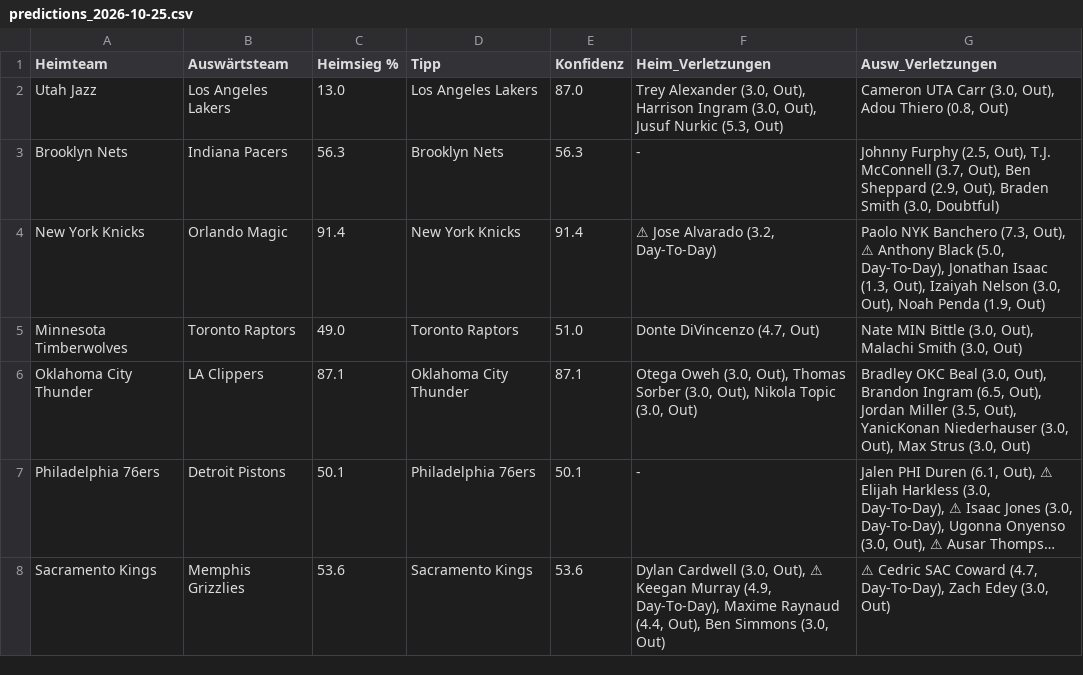
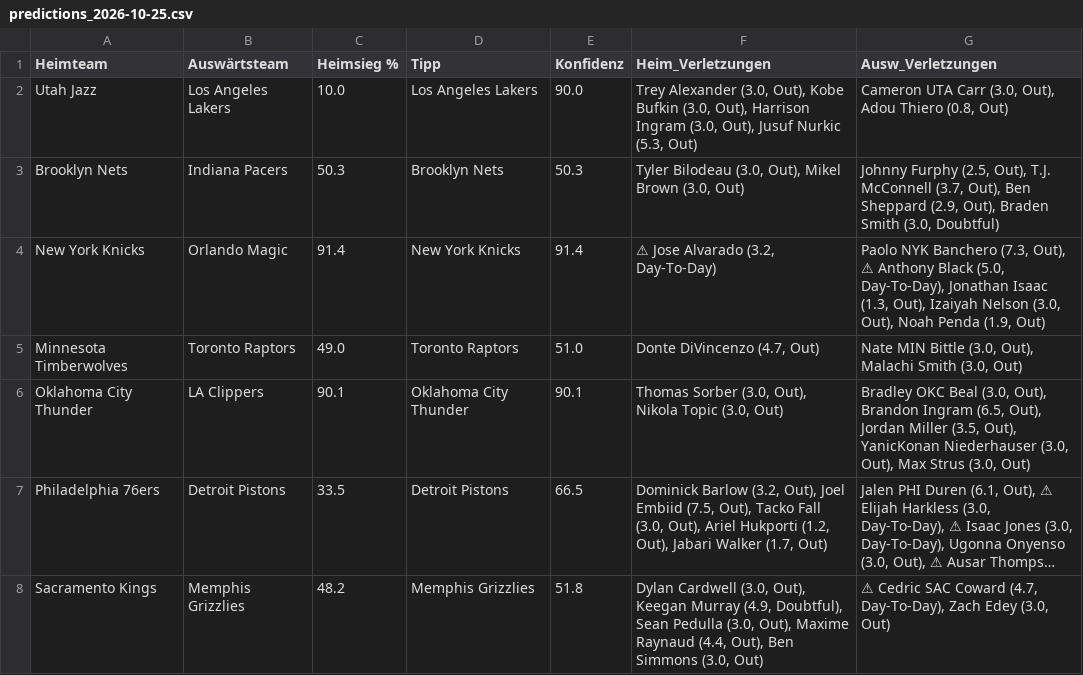
Before and after one commit to aalauge/NBA-Vorhersagen, a CSV file: results/predictions_2026-10-25.csv, drawn as a sheet; long unchanged cells end in …; the diff names each change by its address in the sheet, - before the commit and + after, or states it on an @@ line.

```diff
--- a/results/predictions_2026-10-25.csv
+++ b/results/predictions_2026-10-25.csv
-C2 (Heimsieg %): 13.0
+C2 (Heimsieg %): 10.0
-E2 (Konfidenz): 87.0
+E2 (Konfidenz): 90.0
-F2 (Heim_Verletzungen): …(3.0, Out), Harrison Ingram…
+F2 (Heim_Verletzungen): …(3.0, Out), Kobe Bufkin (3.0, Out), Harrison Ingram…
-C3 (Heimsieg %): 56.3
+C3 (Heimsieg %): 50.3
-E3 (Konfidenz): 56.3
+E3 (Konfidenz): 50.3
-F3 (Heim_Verletzungen): -
+F3 (Heim_Verletzungen): Tyler Bilodeau (3.0, Out), Mikel Brown (3.0, Out)
-C6 (Heimsieg %): 87.1
+C6 (Heimsieg %): 90.1
-E6 (Konfidenz): 87.1
+E6 (Konfidenz): 90.1
-F6 (Heim_Verletzungen): Otega Oweh (3.0, Out), Thomas Sorber…
+F6 (Heim_Verletzungen): Thomas Sorber…
-C7 (Heimsieg %): 50.1
+C7 (Heimsieg %): 33.5
-D7 (Tipp): Philadelphia 76ers
+D7 (Tipp): Detroit Pistons
-E7 (Konfidenz): 50.1
+E7 (Konfidenz): 66.5
-F7 (Heim_Verletzungen): -
+F7 (Heim_Verletzungen): Dominick Barlow (3.2, Out), Joel Embiid (7.5, Out), Tacko Fall (3.0, Out), Ariel Hukporti (1.2, Out), Jabari Walker (1.7, Out)
-C8 (Heimsieg %): 53.6
+C8 (Heimsieg %): 48.2
-D8 (Tipp): Sacramento Kings
+D8 (Tipp): Memphis Grizzlies
-E8 (Konfidenz): 53.6
+E8 (Konfidenz): 51.8
-F8 (Heim_Verletzungen): …(3.0, Out), ⚠ Keegan Murray (4.9, Day-To-Day), Maxime Raynaud…
+F8 (Heim_Verletzungen): …(3.0, Out), Keegan Murray (4.9, Doubtful), Sean Pedulla (3.0, Out), Maxime Raynaud…
```
